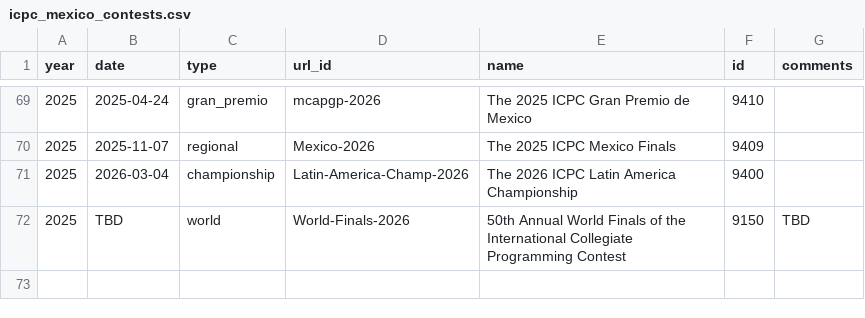
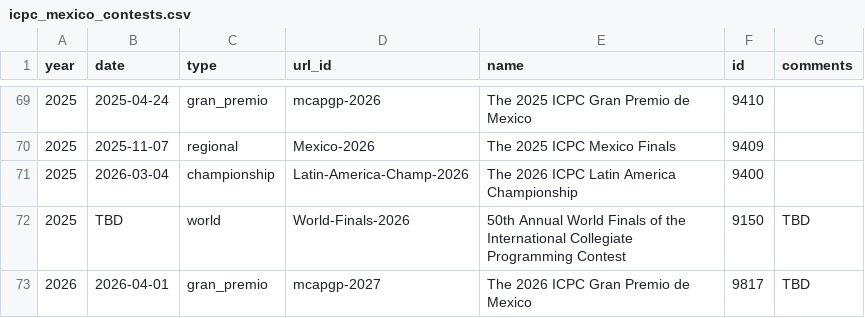
Before and after one commit to club-de-algoritmos/icpc-mexico-history, a CSV file: data/icpc_mexico_contests.csv, drawn as a sheet; only a part is shown, gaps mark what is left out.

```diff
--- a/data/icpc_mexico_contests.csv
+++ b/data/icpc_mexico_contests.csv
@@ -72 +72,2 @@ year,date,type,url_id,name,id,comments
 2025,TBD,world,World-Finals-2026,50th Annual World Finals of the International Collegiate Programming Contest,9150,TBD
+2026,2026-04-01,gran_premio,mcapgp-2027,The 2026 ICPC Gran Premio de Mexico,9817,TBD
```
Also changed, not shown: 1 other file.
